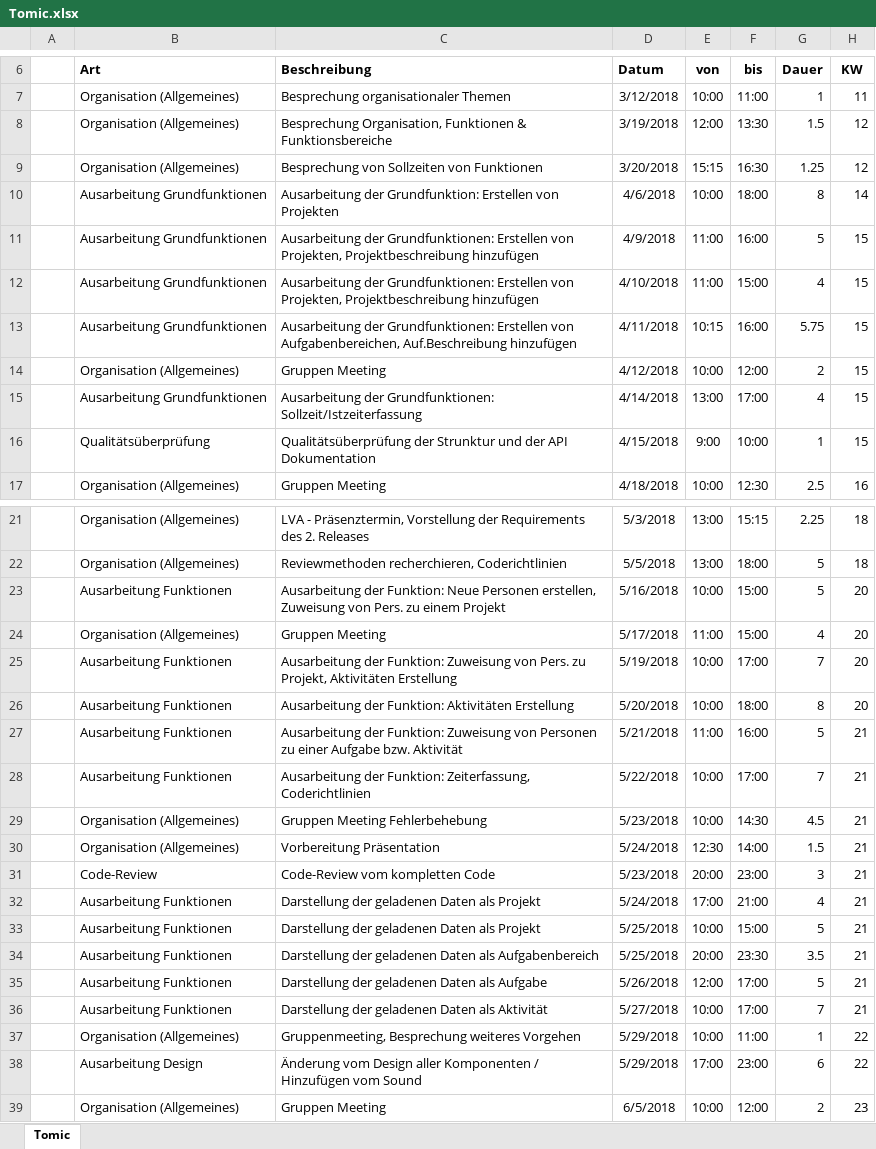
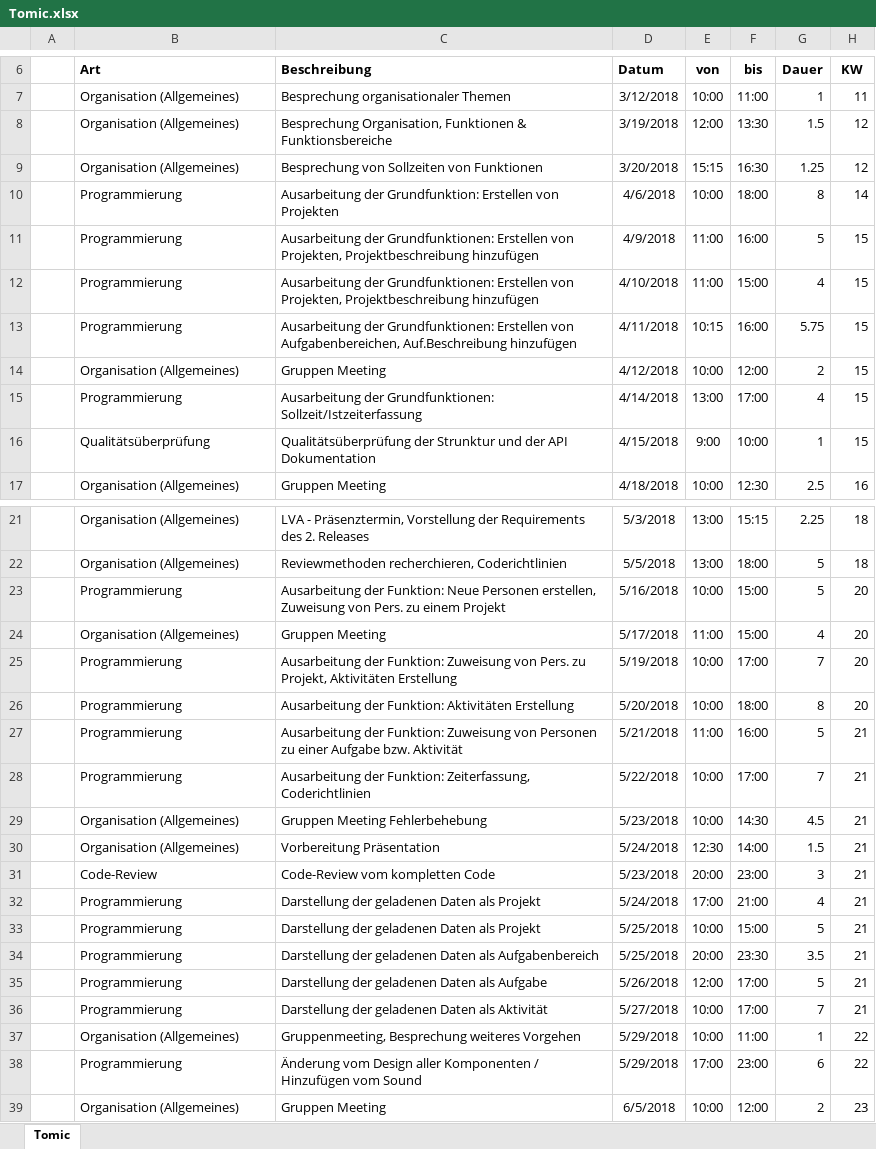
Before and after one commit to ateuchtmann/259035_SoftEngPR, an Excel workbook: Dokumente/Zeiterfassung/Tomic.xlsx, sheet Tomic, drawn as a sheet; only a part is shown, gaps mark what is left out; values as stored, in another font and other column widths than the file's, no borders; table styles not drawn; the diff names each change by its address in the sheet, - before the commit and + after, or states it on an @@ line.

```diff
--- a/Dokumente/Zeiterfassung/Tomic.xlsx (sheet Tomic)
+++ b/Dokumente/Zeiterfassung/Tomic.xlsx (sheet Tomic)
-B10:B13 (Art): Ausarbeitung Grundfunktionen
+B10:B13 (Art): Programmierung
-B15 (Art): Ausarbeitung Grundfunktionen
+B15 (Art): Programmierung
-B23 (Art): Ausarbeitung Funktionen
+B23 (Art): Programmierung
-B25:B28 (Art): Ausarbeitung Funktionen
+B25:B28 (Art): Programmierung
-B32:B36 (Art): Ausarbeitung Funktionen
+B32:B36 (Art): Programmierung
-B38 (Art): Ausarbeitung Design
+B38 (Art): Programmierung
```
